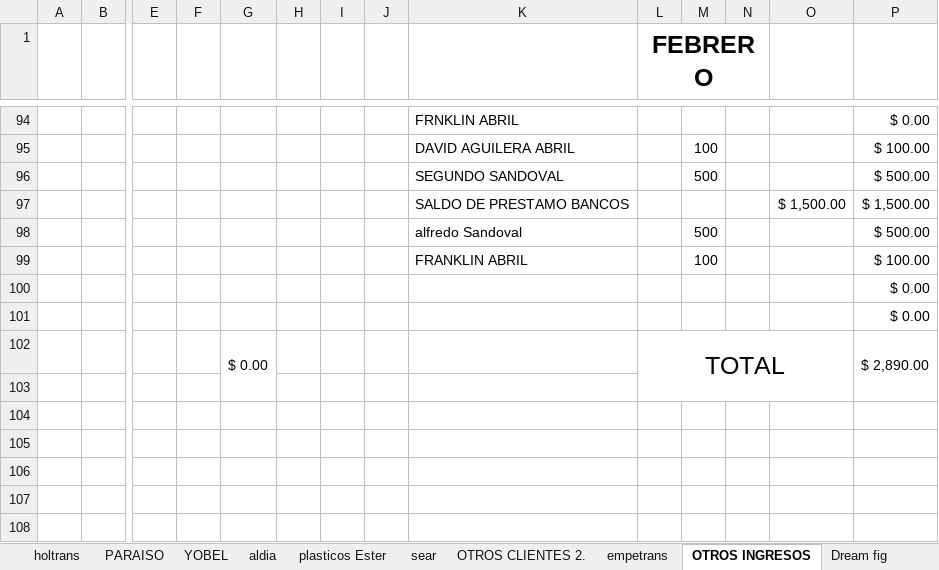
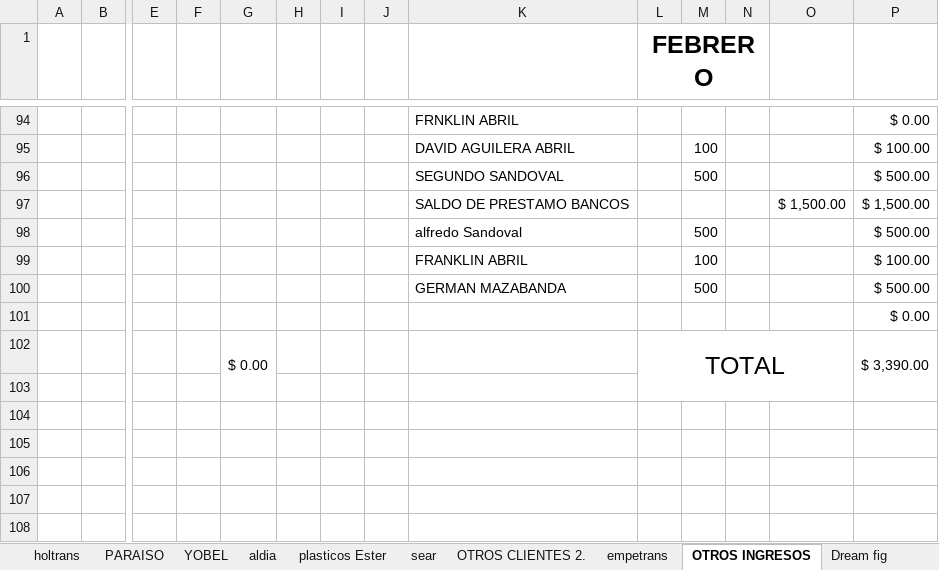
Before and after one commit to ABRILTRANS/OFICINA, an Excel workbook: DOC 2023/Reportes Clientes 2023.xlsx, sheet OTROS INGRESOS, drawn as a sheet; only a part is shown, gaps mark what is left out; values as stored, in another font and other column widths than the file's, no borders; removed rows and columns are numbered as before the commit, all else as after; rows hold the shown columns only; the diff names each change by its address in the sheet, - before the commit and + after, or states it on an @@ line.

```diff
--- a/DOC 2023/Reportes Clientes 2023.xlsx (sheet OTROS INGRESOS)
+++ b/DOC 2023/Reportes Clientes 2023.xlsx (sheet OTROS INGRESOS)
+row 100:  |  |  |  |  |  |  |  | GERMAN MAZABANDA |  | 500 |  |  | $ 500.00
-row 101:  |  |  |  |  |  |  |  |  |  |  |  |  | $ 0.00
-P102: $ 2,890.00
+P102: $ 3,390.00
```
Also changed, not shown: sheet Hoja2, sheet nestle, sheet FLUJO DE CAJA, sheet utilidad, sheet UNIVIAST, formulas that keep their value, DOC 2023/TURNOS 2023.xlsx, 1 other file.
